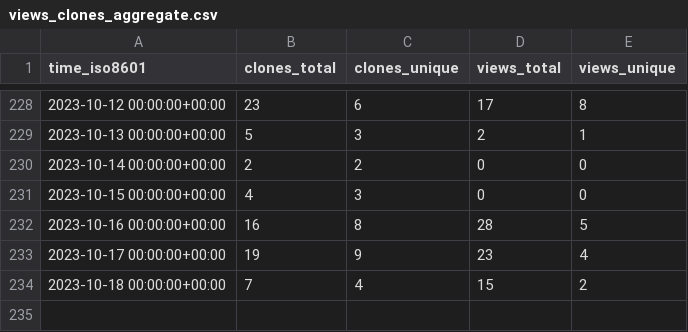
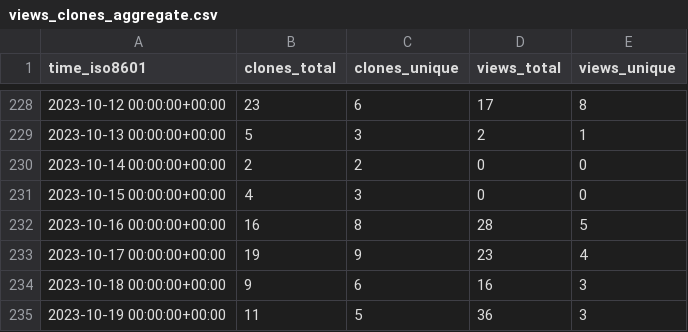
Before and after one commit to yext/pages-starter-react-locations, a CSV file: yext/pages-starter-react-locations/ghrs-data/views_clones_aggregate.csv, drawn as a sheet; only a part is shown, gaps mark what is left out.

```diff
--- a/yext/pages-starter-react-locations/ghrs-data/views_clones_aggregate.csv
+++ b/yext/pages-starter-react-locations/ghrs-data/views_clones_aggregate.csv
@@ -233,2 +233,3 @@ time_iso8601,clones_total,clones_unique,views_total,views_unique
 2023-10-17 00:00:00+00:00,19,9,23,4
-2023-10-18 00:00:00+00:00,7,4,15,2
+2023-10-18 00:00:00+00:00,9,6,16,3
+2023-10-19 00:00:00+00:00,11,5,36,3
```
Also changed, not shown: 1 other file.
